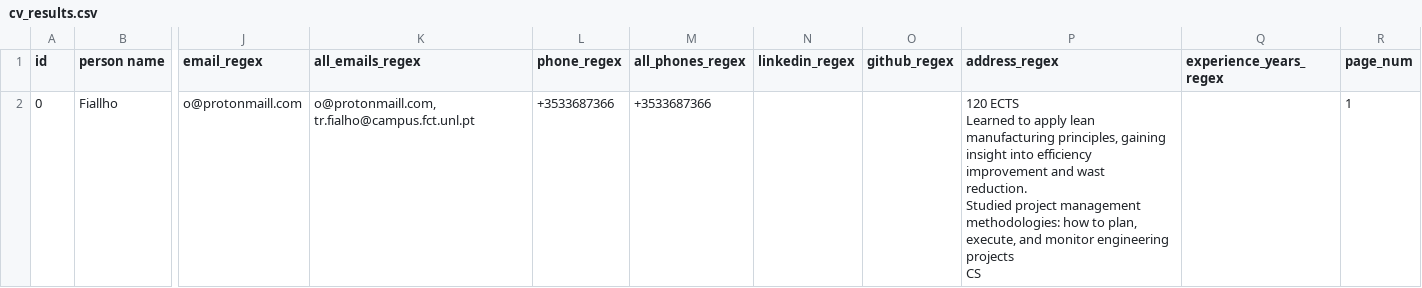
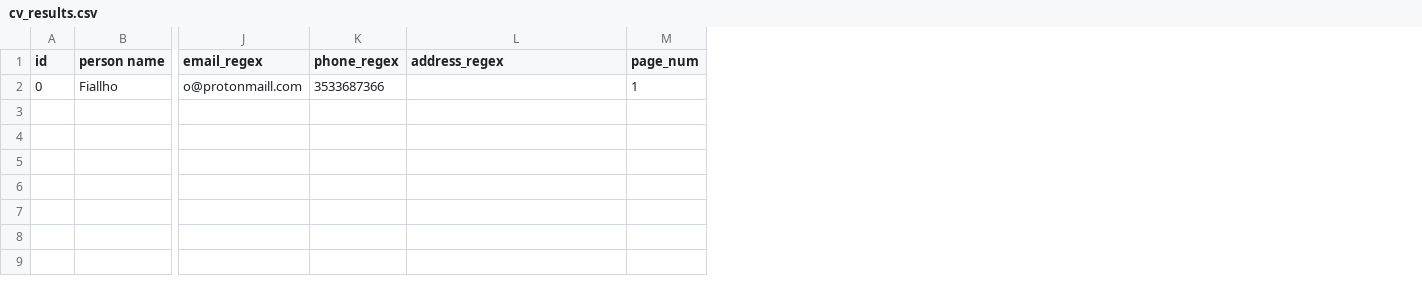
Before and after one commit to danielpiresribeiro123-code/cv_analyser_research, a CSV file: src/outputs/cv_results.csv, drawn as a sheet; only a part is shown, gaps mark what is left out; removed rows and columns are numbered as before the commit, all else as after; ↵ is a line break in a cell; the diff names each change by its address in the sheet, - before the commit and + after, or states it on an @@ line.

Commit message:
pipeline agora usa regex_v1

```diff
--- a/src/outputs/cv_results.csv
+++ b/src/outputs/cv_results.csv
-column K (all_emails_regex), row 2: o@protonmaill.com, tr.fialho@campus.fct.unl.pt
-column M (all_phones_regex), row 2: +3533687366
-column N (linkedin_regex), empty
-column O (github_regex), empty
-column Q (experience_years_regex), empty
-K2 (phone_regex): +3533687366
+K2 (phone_regex): 3533687366
-L2 (address_regex): 120 ECTS ↵ Learned to apply lean manufacturing principles, gaining insight into efficiency improvement and wast ↵ reduction. ↵ Studied project management methodologies: how to plan, execute, and monitor engineering projects ↵ CS
+L2 (address_regex): (empty)
```
Also changed, not shown: 2 other files.
